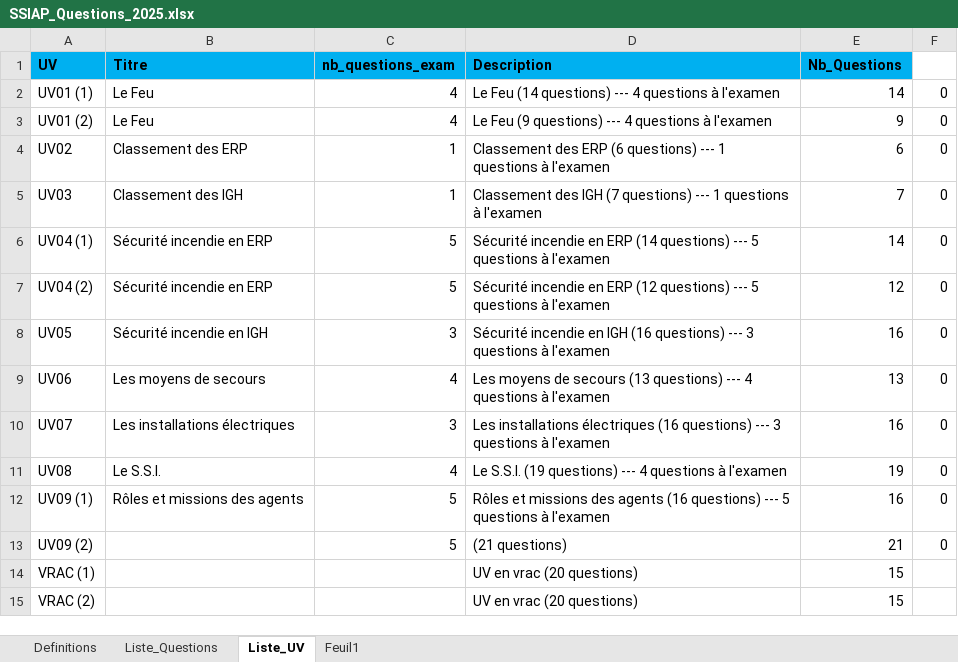
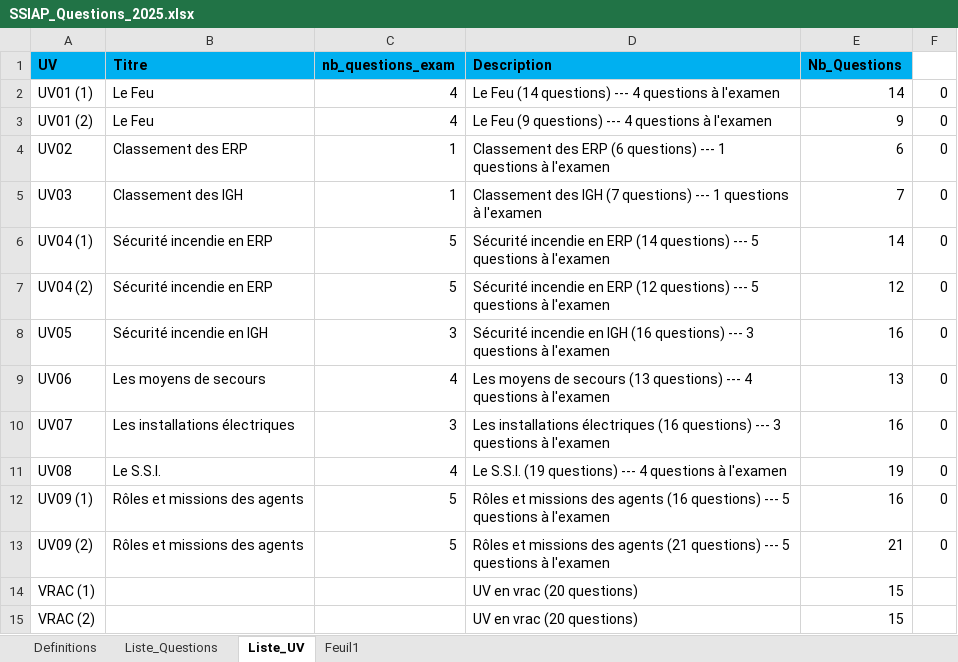
Before and after one commit to Slylele/jeu-mots-ssiap, an Excel workbook: SSIAP_Questions_2025.xlsx, sheet Liste_UV, drawn as a sheet; values as stored, in another font and other column widths than the file's, no borders; the diff names each change by its address in the sheet, - before the commit and + after, or states it on an @@ line.

Commit message:
Add files via upload

```diff
--- a/SSIAP_Questions_2025.xlsx (sheet Liste_UV)
+++ b/SSIAP_Questions_2025.xlsx (sheet Liste_UV)
-B13 (Titre): (empty)
+B13 (Titre): Rôles et missions des agents
-D13 (Description): (21 questions)
+D13 (Description): Rôles et missions des agents (21 questions) --- 5 questions à l'examen
```
